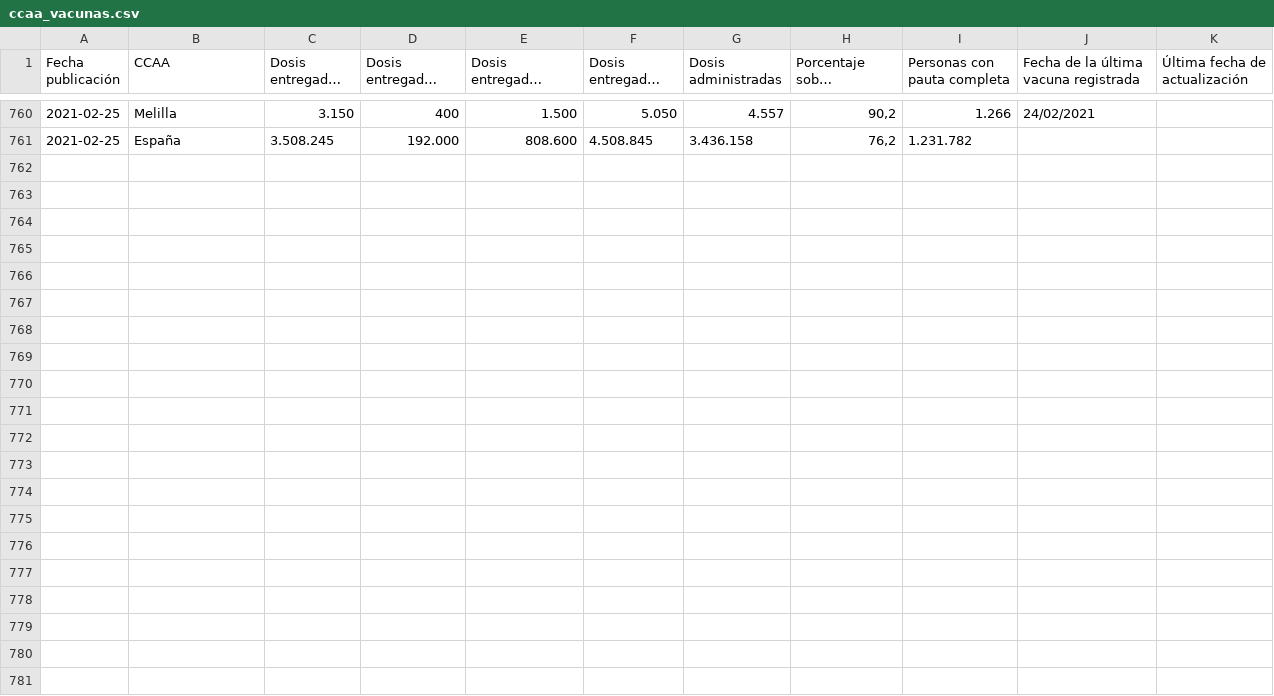
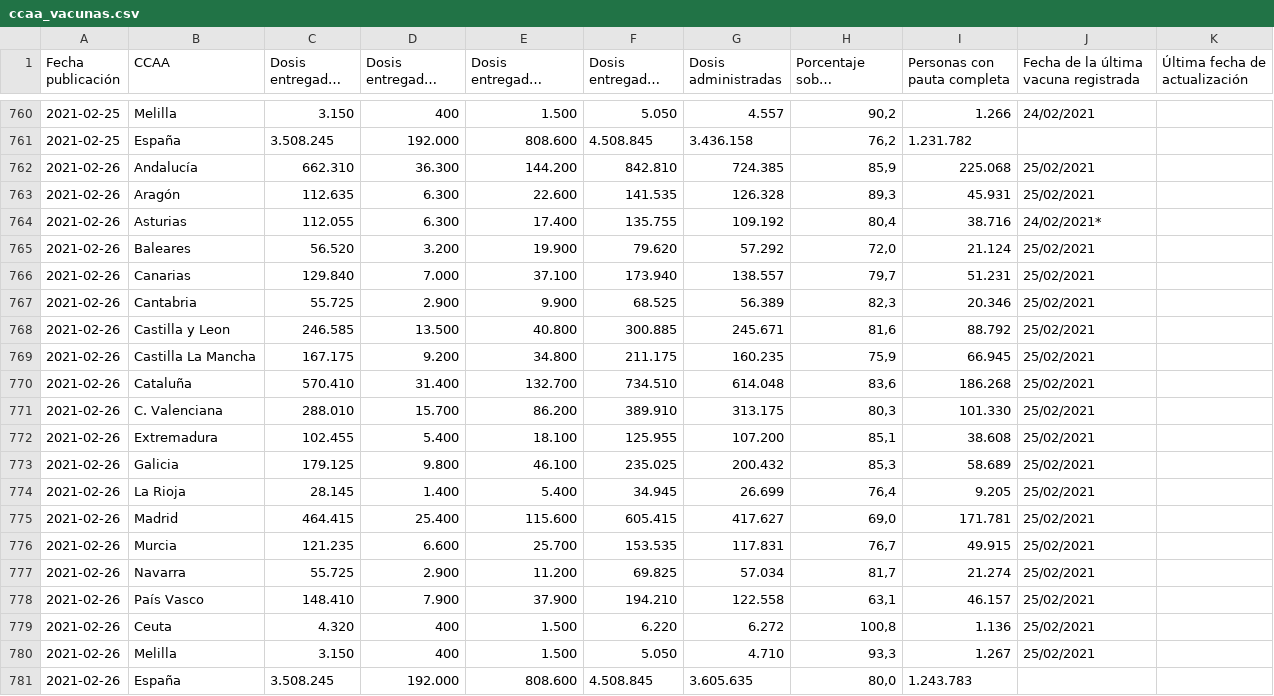
Before and after one commit to datadista/datasets, a CSV file: COVID 19/ccaa_vacunas.csv, drawn as a sheet; only a part is shown, gaps mark what is left out; long unchanged cells end in …; the diff names each change by its address in the sheet, - before the commit and + after, or states it on an @@ line.

Commit message:
Added new data

```diff
--- a/COVID 19/ccaa_vacunas.csv
+++ b/COVID 19/ccaa_vacunas.csv
+row 762: 2021-02-26 | Andalucía | 662.310 | 36.300 | 144.200 | 842.810 | 724.385 | 85,9 | 225.068 | 25/02/2021
+row 763: 2021-02-26 | Aragón | 112.635 | 6.300 | 22.600 | 141.535 | 126.328 | 89,3 | 45.931 | 25/02/2021
+row 764: 2021-02-26 | Asturias | 112.055 | 6.300 | 17.400 | 135.755 | 109.192 | 80,4 | 38.716 | 24/02/2021*
+row 765: 2021-02-26 | Baleares | 56.520 | 3.200 | 19.900 | 79.620 | 57.292 | 72,0 | 21.124 | 25/02/2021
+row 766: 2021-02-26 | Canarias | 129.840 | 7.000 | 37.100 | 173.940 | 138.557 | 79,7 | 51.231 | 25/02/2021
+row 767: 2021-02-26 | Cantabria | 55.725 | 2.900 | 9.900 | 68.525 | 56.389 | 82,3 | 20.346 | 25/02/2021
+row 768: 2021-02-26 | Castilla y Leon | 246.585 | 13.500 | 40.800 | 300.885 | 245.671 | 81,6 | 88.792 | 25/02/2021
+row 769: 2021-02-26 | Castilla La Mancha | 167.175 | 9.200 | 34.800 | 211.175 | 160.235 | 75,9 | 66.945 | 25/02/2021
+row 770: 2021-02-26 | Cataluña | 570.410 | 31.400 | 132.700 | 734.510 | 614.048 | 83,6 | 186.268 | 25/02/2021
+row 771: 2021-02-26 | C. Valenciana | 288.010 | 15.700 | 86.200 | 389.910 | 313.175 | 80,3 | 101.330 | 25/02/2021
+row 772: 2021-02-26 | Extremadura | 102.455 | 5.400 | 18.100 | 125.955 | 107.200 | 85,1 | 38.608 | 25/02/2021
+row 773: 2021-02-26 | Galicia | 179.125 | 9.800 | 46.100 | 235.025 | 200.432 | 85,3 | 58.689 | 25/02/2021
+row 774: 2021-02-26 | La Rioja | 28.145 | 1.400 | 5.400 | 34.945 | 26.699 | 76,4 | 9.205 | 25/02/2021
+row 775: 2021-02-26 | Madrid | 464.415 | 25.400 | 115.600 | 605.415 | 417.627 | 69,0 | 171.781 | 25/02/2021
+row 776: 2021-02-26 | Murcia | 121.235 | 6.600 | 25.700 | 153.535 | 117.831 | 76,7 | 49.915 | 25/02/2021
+row 777: 2021-02-26 | Navarra | 55.725 | 2.900 | 11.200 | 69.825 | 57.034 | 81,7 | 21.274 | 25/02/2021
+row 778: 2021-02-26 | País Vasco | 148.410 | 7.900 | 37.900 | 194.210 | 122.558 | 63,1 | 46.157 | 25/02/2021
+row 779: 2021-02-26 | Ceuta | 4.320 | 400 | 1.500 | 6.220 | 6.272 | 100,8 | 1.136 | 25/02/2021
+row 780: 2021-02-26 | Melilla | 3.150 | 400 | 1.500 | 5.050 | 4.710 | 93,3 | 1.267 | 25/02/2021
+row 781: 2021-02-26 | España | 3.508.245 | 192.000 | 808.600 | 4.508.845 | 3.605.635 | 80,0 | 1.243.783
```
